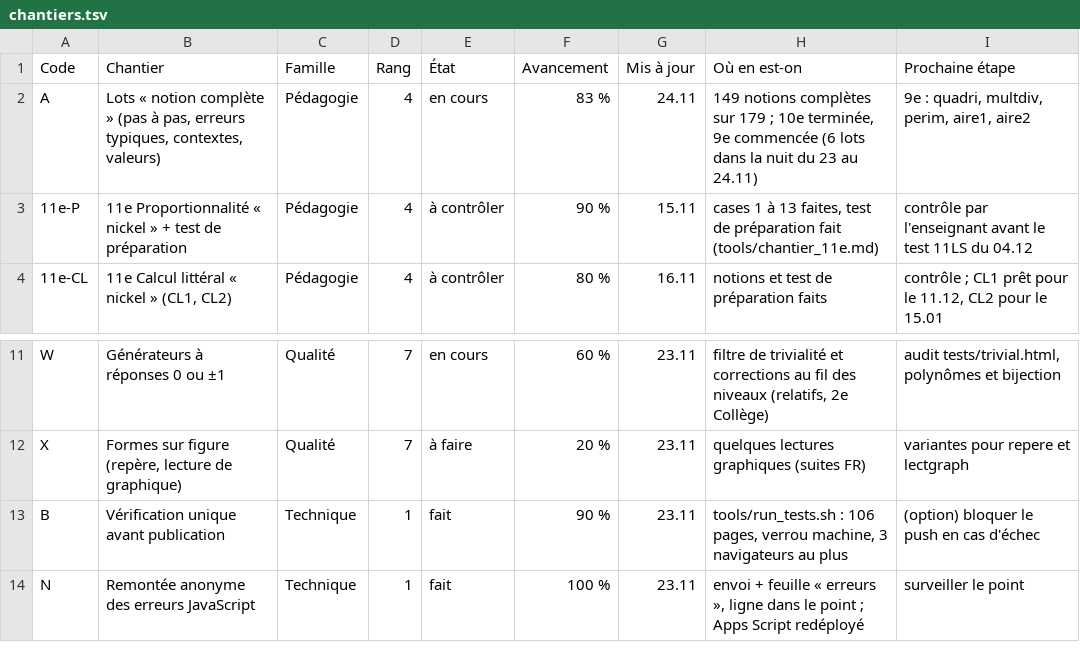
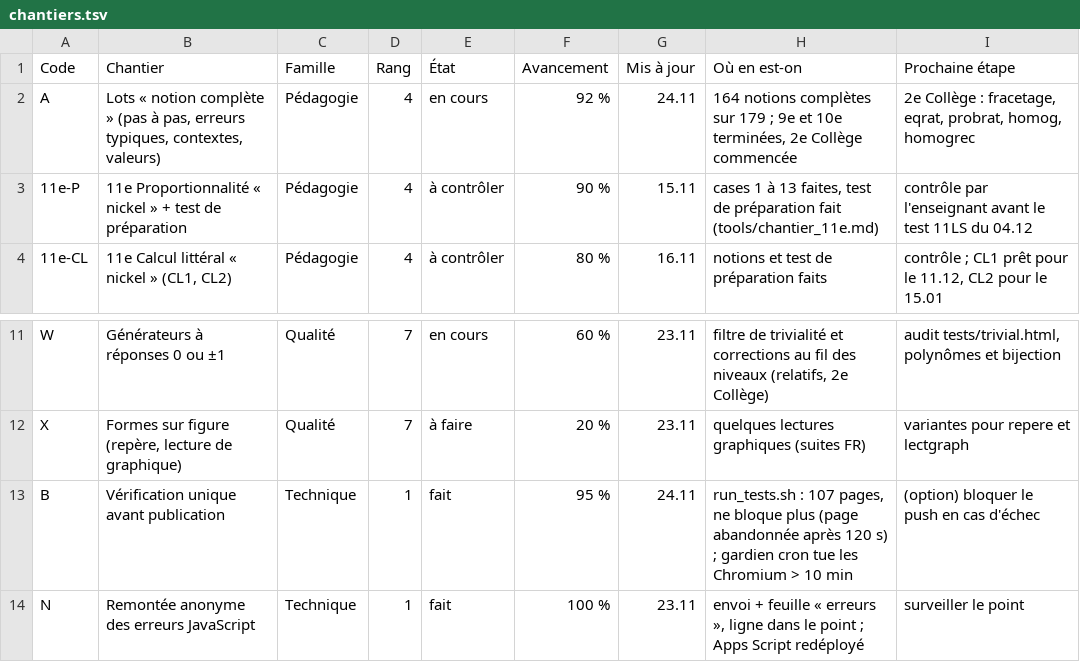
Before and after one commit to 5min2maths/5min2maths.github.io, a TSV file: tools/chantiers.tsv, drawn as a sheet; only a part is shown, gaps mark what is left out.

```diff
--- a/tools/chantiers.tsv
+++ b/tools/chantiers.tsv
@@ -1,3 +1,3 @@
 Code	Chantier	Famille	Rang	État	Avancement	Mis à jour	Où en est-on	Prochaine étape
-A	Lots « notion complète » (pas à pas, erreurs typiques, contextes, valeurs)	Pédagogie	4	en cours	83 %	24.11	149 notions complètes sur 179 ; 10e terminée, 9e commencée (6 lots dans la nuit du 23 au 24.11)	9e : quadri, multdiv, perim, aire1, aire2
+A	Lots « notion complète » (pas à pas, erreurs typiques, contextes, valeurs)	Pédagogie	4	en cours	92 %	24.11	164 notions complètes sur 179 ; 9e et 10e terminées, 2e Collège commencée	2e Collège : fracetage, eqrat, probrat, homog, homogrec
 11e-P	11e Proportionnalité « nickel » + test de préparation	Pédagogie	4	à contrôler	90 %	15.11	cases 1 à 13 faites, test de préparation fait (tools/chantier_11e.md)	contrôle par l'enseignant avant le test 11LS du 04.12
@@ -12,3 +12,3 @@ W	Générateurs à réponses 0 ou ±1	Qualité	7	en cours	60 %	23.11	filtre de t
 X	Formes sur figure (repère, lecture de graphique)	Qualité	7	à faire	20 %	23.11	quelques lectures graphiques (suites FR)	variantes pour repere et lectgraph
-B	Vérification unique avant publication	Technique	1	fait	90 %	23.11	tools/run_tests.sh : 106 pages, verrou machine, 3 navigateurs au plus	(option) bloquer le push en cas d'échec
+B	Vérification unique avant publication	Technique	1	fait	95 %	24.11	run_tests.sh : 107 pages, ne bloque plus (page abandonnée après 120 s) ; gardien cron tue les Chromium > 10 min	(option) bloquer le push en cas d'échec
 N	Remontée anonyme des erreurs JavaScript	Technique	1	fait	100 %	23.11	envoi + feuille « erreurs », ligne dans le point ; Apps Script redéployé	surveiller le point
```
Also changed, not shown: 10 other files.
